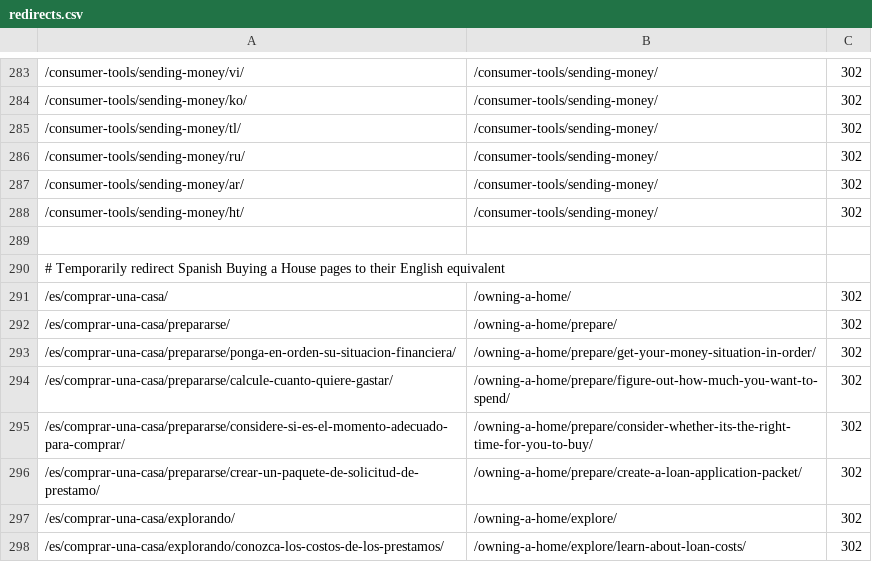
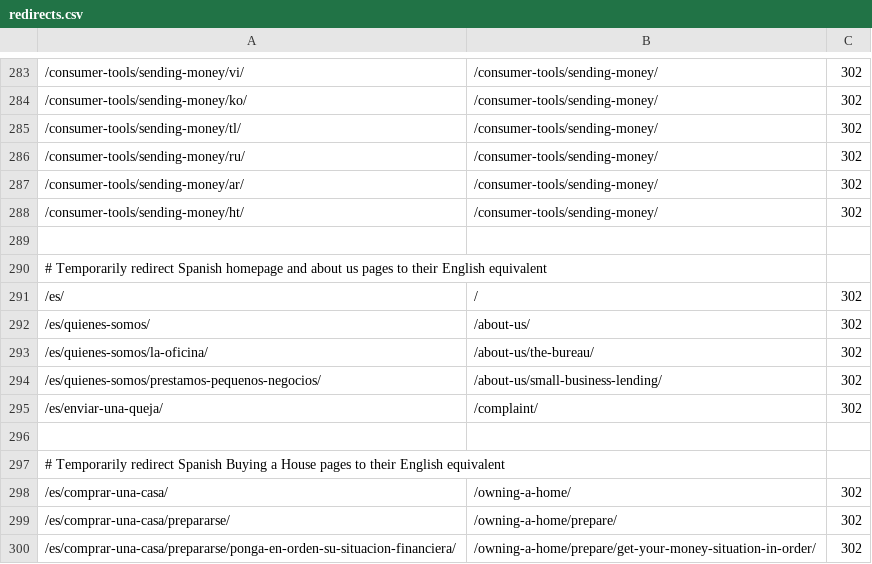
Before and after one commit to cfpb/consumerfinance.gov, a CSV file: cfgov/core/redirects.csv, drawn as a sheet; only a part is shown, gaps mark what is left out; the shorter side is filled out with more unchanged rows; the diff names each change by its address in the sheet, - before the commit and + after, or states it on an @@ line.

Commit message:
Redirect Spanish homepage and about us pages

```diff
--- a/cfgov/core/redirects.csv
+++ b/cfgov/core/redirects.csv
+row 290: # Temporarily redirect Spanish homepage and about us pages to their English equivalent
+row 291: /es/ | / | 302
+row 292: /es/quienes-somos/ | /about-us/ | 302
+row 293: /es/quienes-somos/la-oficina/ | /about-us/the-bureau/ | 302
+row 294: /es/quienes-somos/prestamos-pequenos-negocios/ | /about-us/small-business-lending/ | 302
+row 295: /es/enviar-una-queja/ | /complaint/ | 302
+row 296: (empty)
```
